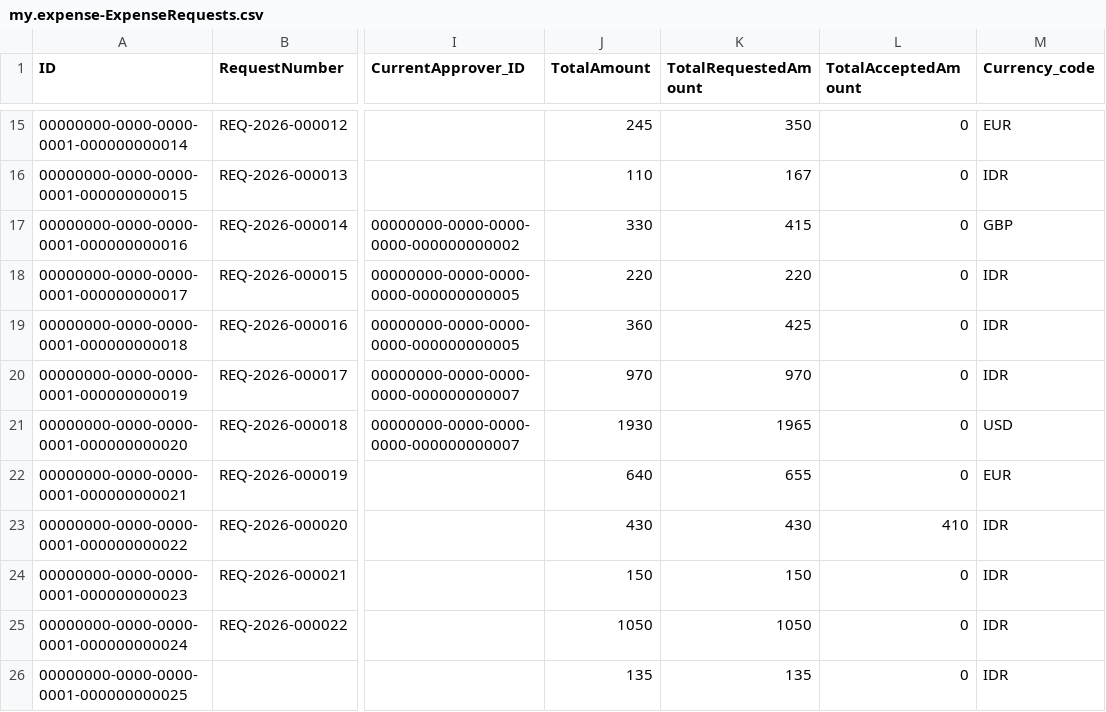
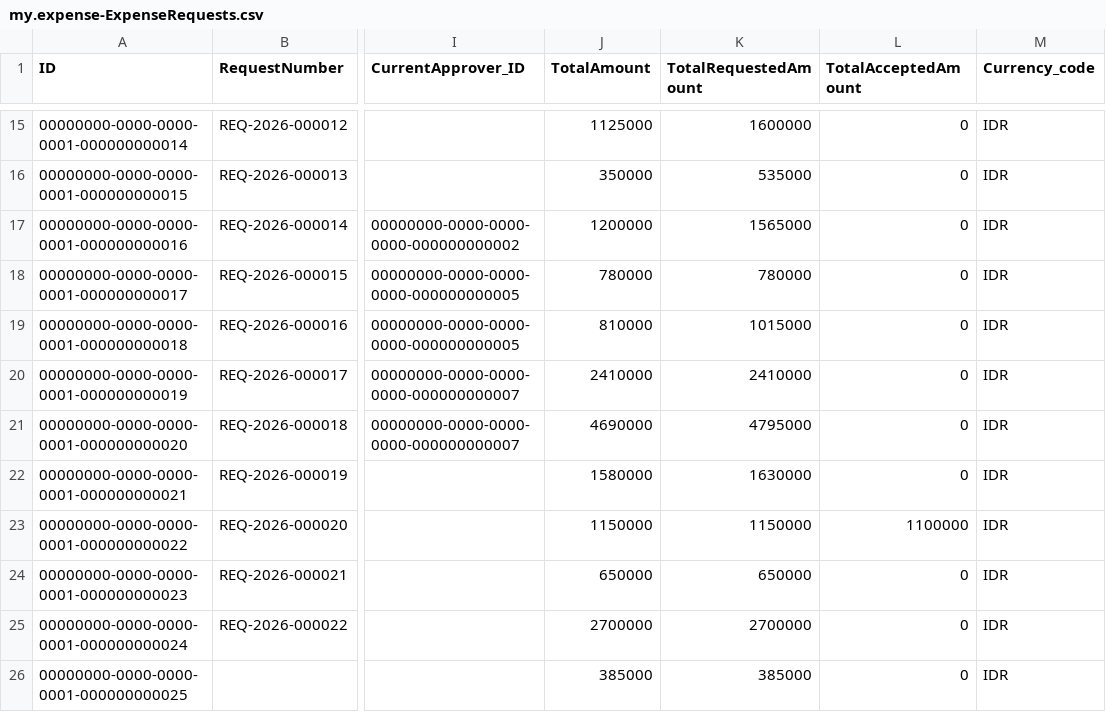
Before and after one commit to billaheagle/expense-request-cap, a CSV file: db/data/my.expense-ExpenseRequests.csv, drawn as a sheet; only a part is shown, gaps mark what is left out; the diff covers the shown part only; the diff names each change by its address in the sheet, - before the commit and + after, or states it on an @@ line.

```diff
--- a/db/data/my.expense-ExpenseRequests.csv
+++ b/db/data/my.expense-ExpenseRequests.csv
-J15 (TotalAmount): 245
+J15 (TotalAmount): 1125000
-K15 (TotalRequestedAmount): 350
+K15 (TotalRequestedAmount): 1600000
-M15 (Currency_code): EUR
+M15 (Currency_code): IDR
-J16 (TotalAmount): 110
+J16 (TotalAmount): 350000
-K16 (TotalRequestedAmount): 167
+K16 (TotalRequestedAmount): 535000
-J17 (TotalAmount): 330
+J17 (TotalAmount): 1200000
-K17 (TotalRequestedAmount): 415
+K17 (TotalRequestedAmount): 1565000
-M17 (Currency_code): GBP
+M17 (Currency_code): IDR
-J18 (TotalAmount): 220
+J18 (TotalAmount): 780000
-K18 (TotalRequestedAmount): 220
+K18 (TotalRequestedAmount): 780000
-J19 (TotalAmount): 360
+J19 (TotalAmount): 810000
-K19 (TotalRequestedAmount): 425
+K19 (TotalRequestedAmount): 1015000
-J20 (TotalAmount): 970
+J20 (TotalAmount): 2410000
-K20 (TotalRequestedAmount): 970
+K20 (TotalRequestedAmount): 2410000
-J21 (TotalAmount): 1930
+J21 (TotalAmount): 4690000
-K21 (TotalRequestedAmount): 1965
+K21 (TotalRequestedAmount): 4795000
-M21 (Currency_code): USD
+M21 (Currency_code): IDR
-J22 (TotalAmount): 640
+J22 (TotalAmount): 1580000
-K22 (TotalRequestedAmount): 655
+K22 (TotalRequestedAmount): 1630000
-M22 (Currency_code): EUR
+M22 (Currency_code): IDR
-J23 (TotalAmount): 430
+J23 (TotalAmount): 1150000
-K23 (TotalRequestedAmount): 430
+K23 (TotalRequestedAmount): 1150000
-L23 (TotalAcceptedAmount): 410
+L23 (TotalAcceptedAmount): 1100000
-J24 (TotalAmount): 150
+J24 (TotalAmount): 650000
-K24 (TotalRequestedAmount): 150
+K24 (TotalRequestedAmount): 650000
-J25 (TotalAmount): 1050
+J25 (TotalAmount): 2700000
-K25 (TotalRequestedAmount): 1050
+K25 (TotalRequestedAmount): 2700000
-J26 (TotalAmount): 135
+J26 (TotalAmount): 385000
-K26 (TotalRequestedAmount): 135
+K26 (TotalRequestedAmount): 385000
```
Also changed, not shown: 32 edited cells elsewhere in this file, db/data/my.expense-ExpenseItems.csv, db/data/my.expense-ExpenseTypes.csv, 7 other files.
